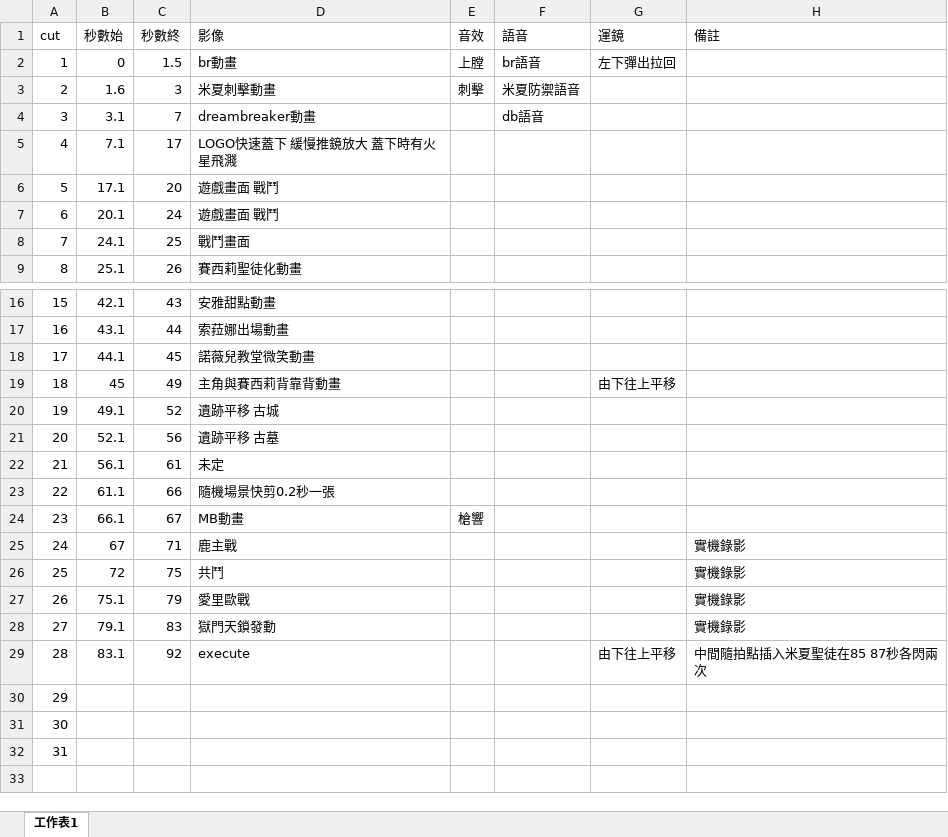
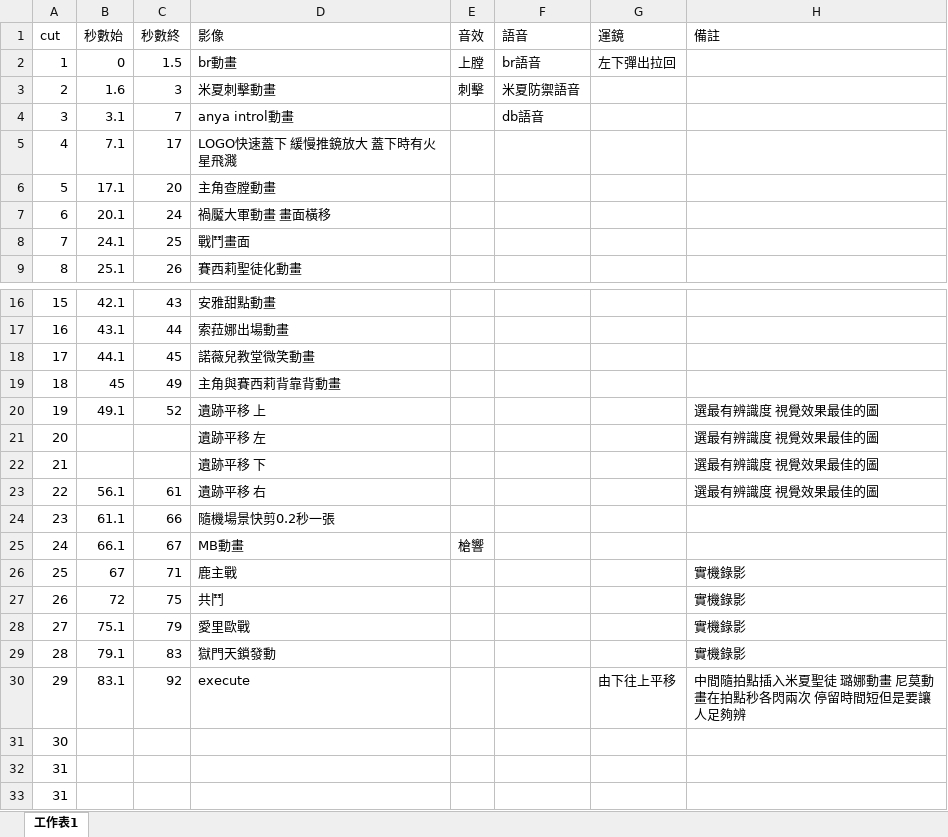
Before and after one commit to raykueco-debug/TIVOT, an Excel workbook: tools/promo/pv分鏡.xlsx, sheet 工作表1, drawn as a sheet; only a part is shown, gaps mark what is left out; values as stored, in another font and other column widths than the file's, no borders; removed rows and columns are numbered as before the commit, all else as after; the diff names each change by its address in the sheet, - before the commit and + after, or states it on an @@ line.

```diff
--- a/tools/promo/pv分鏡.xlsx (sheet 工作表1)
+++ b/tools/promo/pv分鏡.xlsx (sheet 工作表1)
-D4 (影像): dreambreaker動畫
+D4 (影像): anya introl動畫
-D6 (影像): 遊戲畫面 戰鬥
+D6 (影像): 主角查膛動畫
-D7 (影像): 遊戲畫面 戰鬥
+D7 (影像): 禍魘大軍動畫 畫面橫移
-G19 (運鏡): 由下往上平移
+G19 (運鏡): (empty)
-D20 (影像): 遺跡平移 古城
+D20 (影像): 遺跡平移 上
-H20 (備註): (empty)
+H20 (備註): 選最有辨識度 視覺效果最佳的圖
-row 21: 20 | 52.1 | 56 | 遺跡平移 古墓
+row 21: 20 |  |  | 遺跡平移 左 |  |  |  | 選最有辨識度 視覺效果最佳的圖
+row 22: 21 |  |  | 遺跡平移 下 |  |  |  | 選最有辨識度 視覺效果最佳的圖
@@ column A (cut) renumbered between rows 23 and 32 @@
-D23 (影像): 未定
+D23 (影像): 遺跡平移 右
-H23 (備註): (empty)
+H23 (備註): 選最有辨識度 視覺效果最佳的圖
-H30 (備註): 中間隨拍點插入米夏聖徒在85 87秒各閃兩次
+H30 (備註): 中間隨拍點插入米夏聖徒 璐娜動畫 尼莫動畫在拍點秒各閃兩次 停留時間短但是要讓人足夠辨
```
Also changed, not shown: 17 other files.
